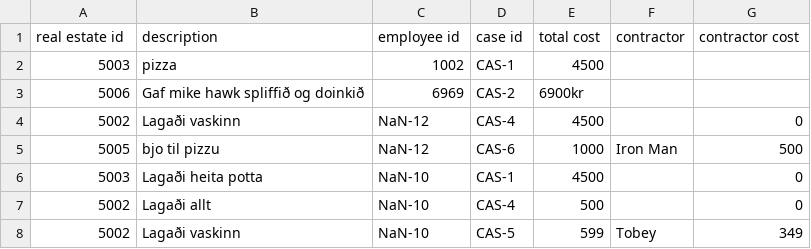
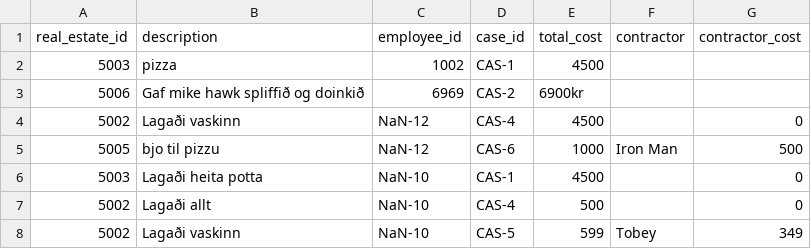
Before and after one commit to magnushj93hr/Verklegt_namskeid_1, a CSV file: Maggi_Test/test1/csv_files/MaintenanceReport.csv, drawn as a sheet.

```diff
--- a/Maggi_Test/test1/csv_files/MaintenanceReport.csv
+++ b/Maggi_Test/test1/csv_files/MaintenanceReport.csv
@@ -1,2 +1,2 @@
-real estate id,description,employee id,case id,total cost,contractor,contractor cost
+real_estate_id,description,employee_id,case_id,total_cost,contractor,contractor_cost
 5003,pizza,1002,CAS-1,4500,
```
Also changed, not shown: 3 other files.
